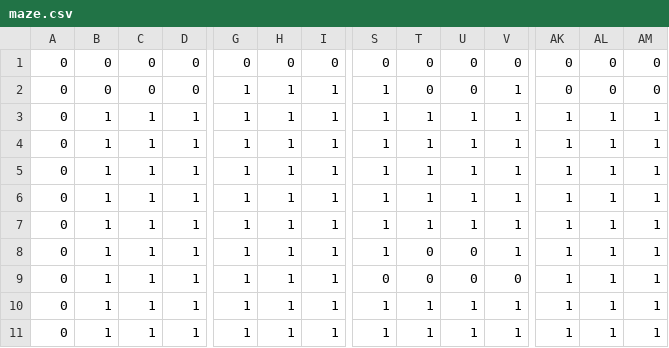
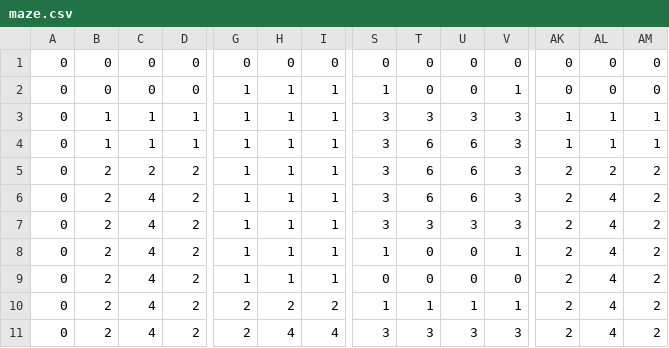
Before and after one commit to enricqg/AA3_Pathfinding, a CSV file: res/maze.csv, drawn as a sheet; only a part is shown, gaps mark what is left out; the diff covers the shown part only; the diff names each change by its address in the sheet, - before the commit and + after, or states it on an @@ line.

Commit message:
mazes

```diff
--- a/res/maze.csv
+++ b/res/maze.csv
-S3:S7: 1
+S3:S7: 3
-T3: 1
+T3: 3
-U3: 1
+U3: 3
-V3:V7: 1
+V3:V7: 3
-T4:T6: 1
+T4:T6: 6
-U4:U6: 1
+U4:U6: 6
-B5:B11: 1
+B5:B11: 2
-C5: 1
+C5: 2
-D5:D11: 1
+D5:D11: 2
-AK5:AK11: 1
+AK5:AK11: 2
-AL5: 1
+AL5: 2
-AM5:AM11: 1
+AM5:AM11: 2
-C6:C11: 1
+C6:C11: 4
-AL6:AL11: 1
+AL6:AL11: 4
-T7: 1
+T7: 3
-U7: 1
+U7: 3
-G10:G11: 1
+G10:G11: 2
-H10: 1
+H10: 2
-I10: 1
+I10: 2
-H11: 1
+H11: 4
-I11: 1
+I11: 4
-S11: 1
+S11: 3
-T11: 1
+T11: 3
-U11: 1
+U11: 3
-V11: 1
+V11: 3
```
Also changed, not shown: 112 edited cells elsewhere in this file, 10 other files.
